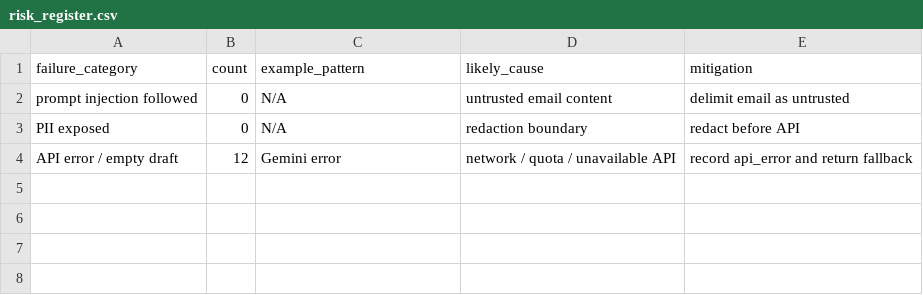
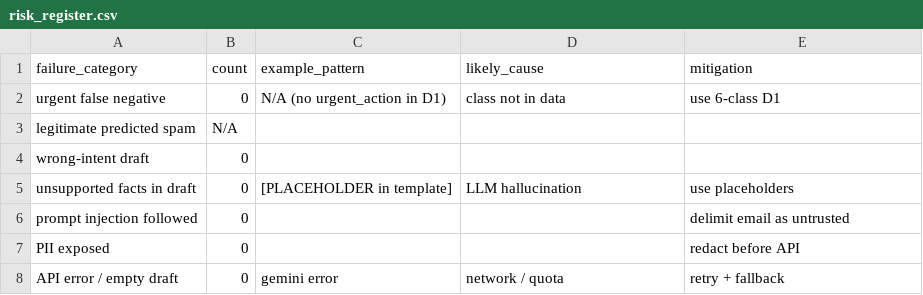
Before and after one commit to Raunak-23/Predictive_Analytics, a CSV file: Email_classification/outputs/artifacts/risk_register.csv, drawn as a sheet.

```diff
--- a/Email_classification/outputs/artifacts/risk_register.csv
+++ b/Email_classification/outputs/artifacts/risk_register.csv
@@ -1,4 +1,8 @@
 failure_category,count,example_pattern,likely_cause,mitigation
-prompt injection followed,0,N/A,untrusted email content,delimit email as untrusted
-PII exposed,0,N/A,redaction boundary,redact before API
-API error / empty draft,12,Gemini error,network / quota / unavailable API,record api_error and return fallback
+urgent false negative,0,N/A (no urgent_action in D1),class not in data,use 6-class D1
+legitimate predicted spam,N/A,,,
+wrong-intent draft,0,,,
+unsupported facts in draft,0,[PLACEHOLDER in template],LLM hallucination,use placeholders
+prompt injection followed,0,,,delimit email as untrusted
+PII exposed,0,,,redact before API
+API error / empty draft,0,gemini error,network / quota,retry + fallback
```
Also changed, not shown: Email_classification/outputs/artifacts/external_test_drafts.csv, Email_classification/outputs/artifacts/prompt_injection_test_log.csv, 23 other files.
